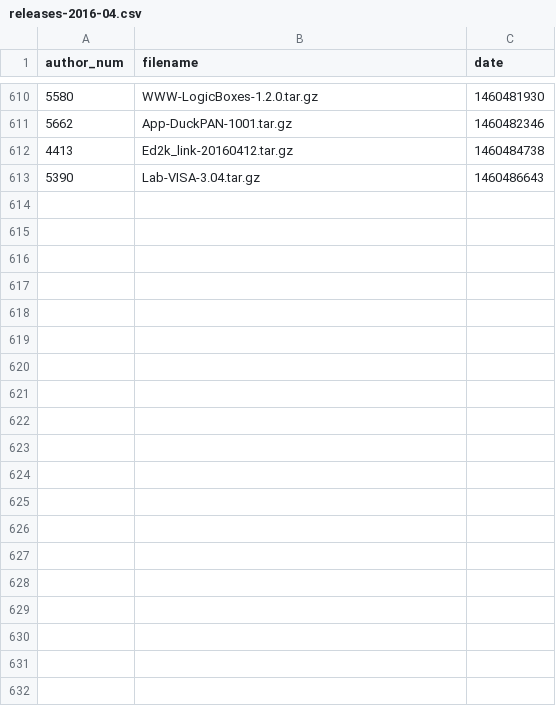
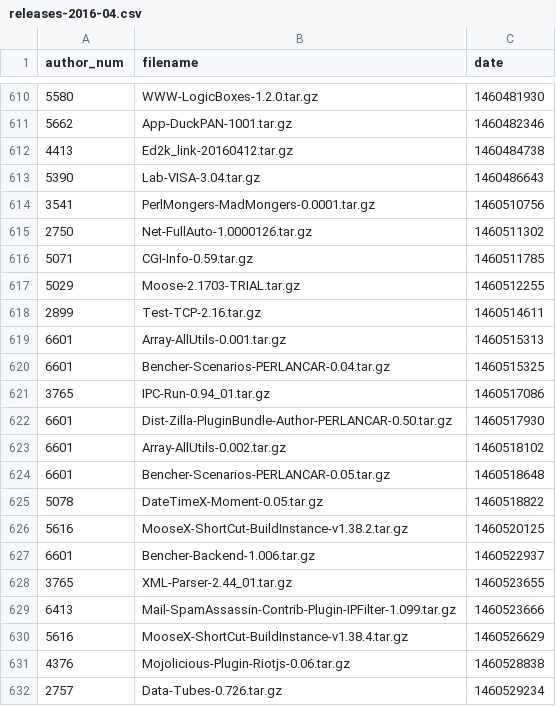
Before and after one commit to madsen/cpan-once-a-week-data, a CSV file: releases/2016/releases-2016-04.csv, drawn as a sheet; only a part is shown, gaps mark what is left out; the diff covers the shown part only; the diff names each change by its address in the sheet, - before the commit and + after, or states it on an @@ line.

Commit message:
Commit release data up to 2016-Apr-13 21:54:23

```diff
--- a/releases/2016/releases-2016-04.csv
+++ b/releases/2016/releases-2016-04.csv
+row 614: 3541 | PerlMongers-MadMongers-0.0001.tar.gz | 1460510756
+row 615: 2750 | Net-FullAuto-1.0000126.tar.gz | 1460511302
+row 616: 5071 | CGI-Info-0.59.tar.gz | 1460511785
+row 617: 5029 | Moose-2.1703-TRIAL.tar.gz | 1460512255
+row 618: 2899 | Test-TCP-2.16.tar.gz | 1460514611
+row 619: 6601 | Array-AllUtils-0.001.tar.gz | 1460515313
+row 620: 6601 | Bencher-Scenarios-PERLANCAR-0.04.tar.gz | 1460515325
+row 621: 3765 | IPC-Run-0.94_01.tar.gz | 1460517086
+row 622: 6601 | Dist-Zilla-PluginBundle-Author-PERLANCAR-0.50.tar.gz | 1460517930
+row 623: 6601 | Array-AllUtils-0.002.tar.gz | 1460518102
+row 624: 6601 | Bencher-Scenarios-PERLANCAR-0.05.tar.gz | 1460518648
+row 625: 5078 | DateTimeX-Moment-0.05.tar.gz | 1460518822
+row 626: 5616 | MooseX-ShortCut-BuildInstance-v1.38.2.tar.gz | 1460520125
+row 627: 6601 | Bencher-Backend-1.006.tar.gz | 1460522937
+row 628: 3765 | XML-Parser-2.44_01.tar.gz | 1460523655
+row 629: 6413 | Mail-SpamAssassin-Contrib-Plugin-IPFilter-1.099.tar.gz | 1460523666
+row 630: 5616 | MooseX-ShortCut-BuildInstance-v1.38.4.tar.gz | 1460526629
+row 631: 4376 | Mojolicious-Plugin-Riotjs-0.06.tar.gz | 1460528838
+row 632: 2757 | Data-Tubes-0.726.tar.gz | 1460529234
```
Also changed, not shown: 47 added rows elsewhere in this file.
